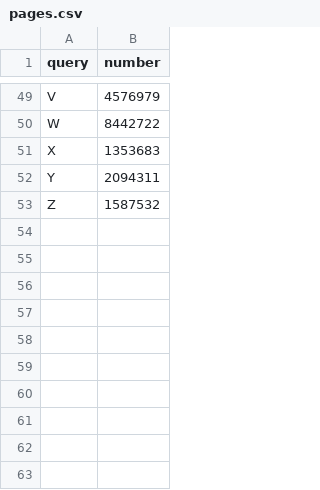
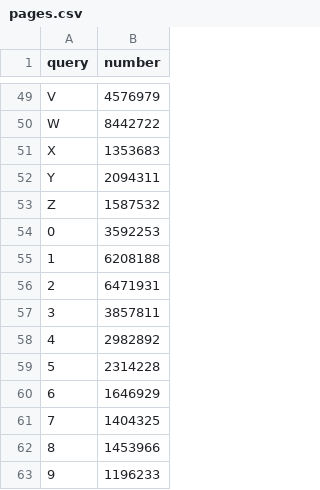
Before and after one commit to aVorotnikov/dsl_analyzer, a CSV file: connector/data/pages.csv, drawn as a sheet; only a part is shown, gaps mark what is left out; the diff names each change by its address in the sheet, - before the commit and + after, or states it on an @@ line.

```diff
--- a/connector/data/pages.csv
+++ b/connector/data/pages.csv
+row 54: 0 | 3592253
+row 55: 1 | 6208188
+row 56: 2 | 6471931
+row 57: 3 | 3857811
+row 58: 4 | 2982892
+row 59: 5 | 2314228
+row 60: 6 | 1646929
+row 61: 7 | 1404325
+row 62: 8 | 1453966
+row 63: 9 | 1196233
```
Also changed, not shown: 1 other file.
